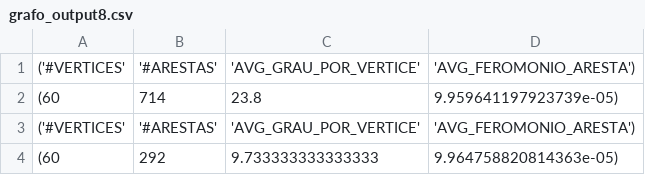
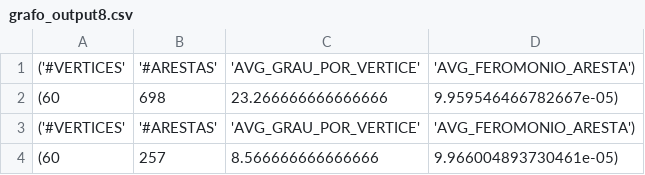
Before and after one commit to cobap/natural_computing, a CSV file: results/grafo_output8.csv, drawn as a sheet; removed rows and columns are numbered as before the commit, all else as after; the diff names each change by its address in the sheet, - before the commit and + after, or states it on an @@ line.

```diff
--- a/results/grafo_output8.csv
+++ b/results/grafo_output8.csv
-row 2: (60 | 714 | 23.8 | 9.959641197923739e-05)
+row 2: (60 | 698 | 23.266666666666666 | 9.959546466782667e-05)
-row 4: (60 | 292 | 9.733333333333333 | 9.964758820814363e-05)
+row 4: (60 | 257 | 8.566666666666666 | 9.966004893730461e-05)
```
Also changed, not shown: results/eventos_output4.csv, results/eventos_output6.csv, 49 other files.
